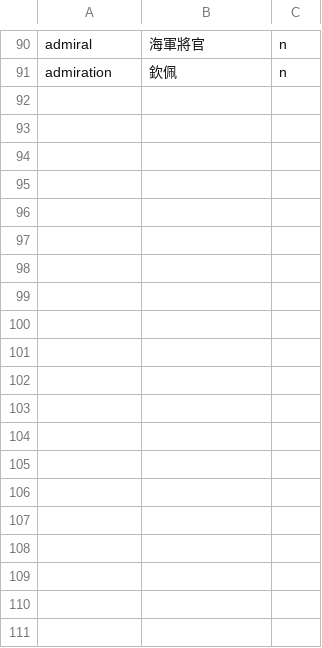
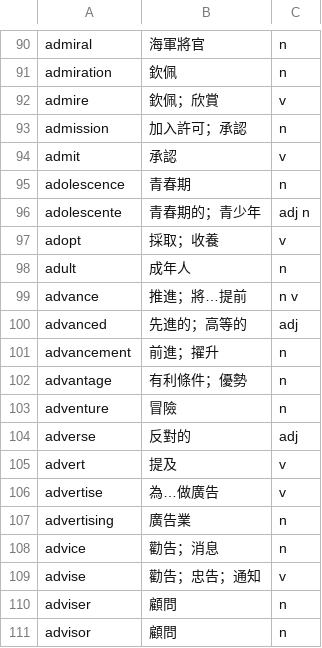
Before and after one commit to Kevin18Chen/ELTQ, a CSV file: word.csv, drawn as a sheet; only a part is shown, gaps mark what is left out; the diff covers the shown part only; the diff names each change by its address in the sheet, - before the commit and + after, or states it on an @@ line.

Commit message:
word update to 142 & edit code

```diff
--- a/word.csv
+++ b/word.csv
+row 92: admire | 欽佩；欣賞 | v
+row 93: admission | 加入許可；承認 | n
+row 94: admit | 承認 | v
+row 95: adolescence | 青春期 | n
+row 96: adolescente | 青春期的；青少年 | adj n
+row 97: adopt | 採取；收養 | v
+row 98: adult | 成年人 | n
+row 99: advance | 推進；將…提前 | n v
+row 100: advanced | 先進的；高等的 | adj
+row 101: advancement | 前進；擢升 | n
+row 102: advantage | 有利條件；優勢 | n
+row 103: adventure | 冒險 | n
+row 104: adverse | 反對的 | adj
+row 105: advert | 提及 | v
+row 106: advertise | 為…做廣告 | v
+row 107: advertising | 廣告業 | n
+row 108: advice | 勸告；消息 | n
+row 109: advise | 勸告；忠告；通知 | v
+row 110: adviser | 顧問 | n
+row 111: advisor | 顧問 | n
```
Also changed, not shown: 31 added rows elsewhere in this file, 1 other file.
